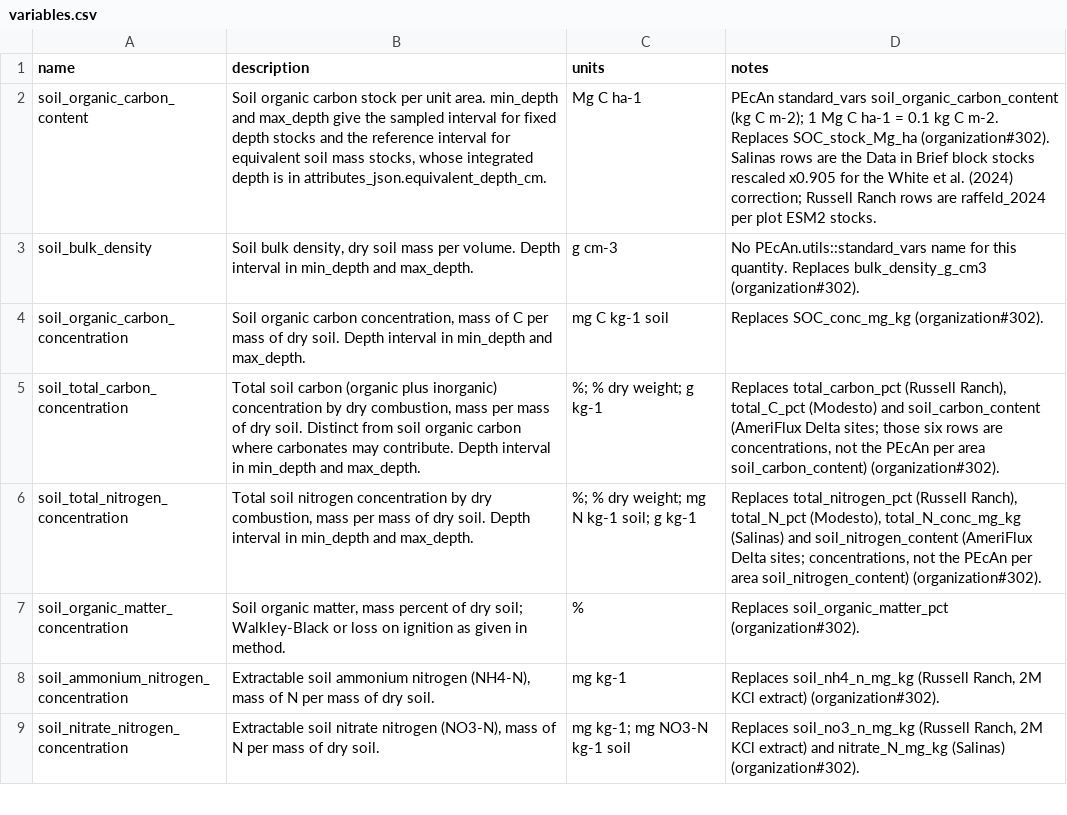
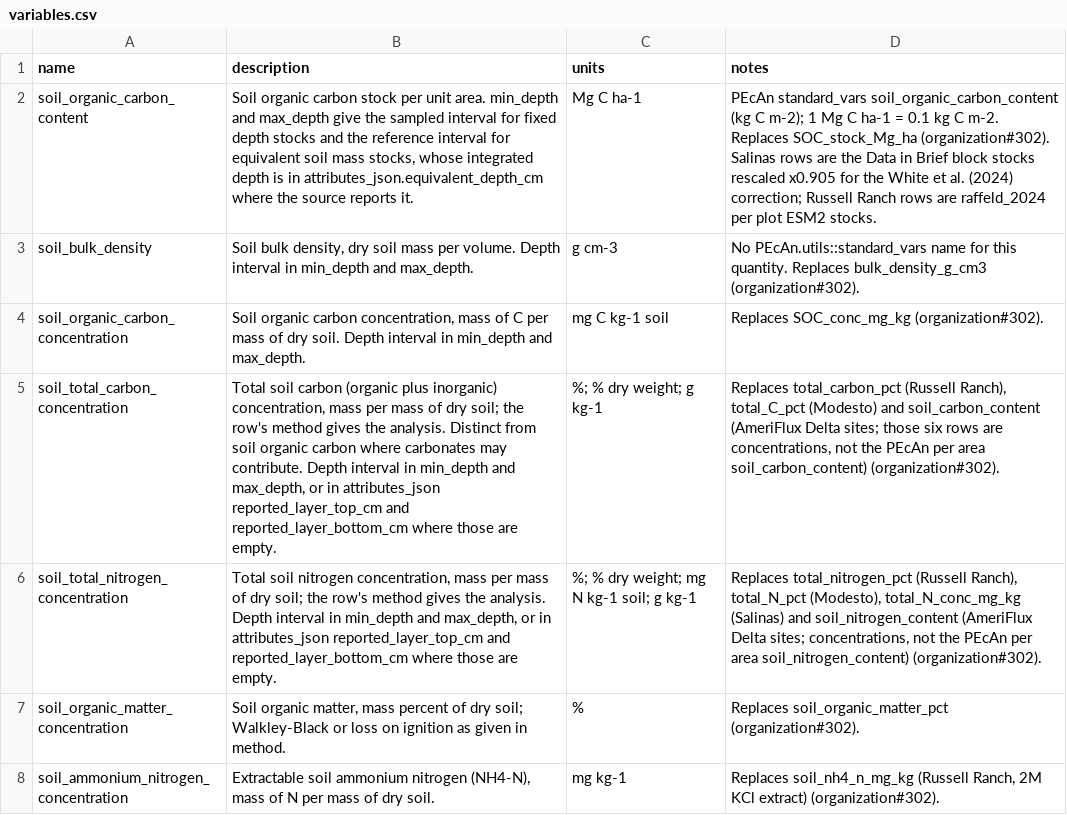
Before and after one commit to ccmmf/cal-val-data, a CSV file: data/variables.csv, drawn as a sheet; only a part is shown; the shorter side is filled out with more unchanged rows; the diff names each change by its address in the sheet, - before the commit and + after, or states it on an @@ line.

Commit message:
Reword soil definitions
Signed-off-by: Aritra Dey <adey01027@gmail.com>

```diff
--- a/data/variables.csv
+++ b/data/variables.csv
-B2 (description): …is in attributes_json.equivalent_depth_cm.
+B2 (description): …is in attributes_json.equivalent_depth_cm where the source reports it.
-B5 (description): …plus inorganic) concentration by dry combustion, mass per mass of dry soil. Distinct from soil organic carbon where carbonates may contribute. Depth interval in min_depth and max_depth.
+B5 (description): …plus inorganic) concentration, mass per mass of dry soil; the row's method gives the analysis. Distinct from soil organic carbon where carbonates may contribute. Depth interval in min_depth and max_depth, or in attributes_json reported_layer_top_cm and reported_layer_bottom_cm where those are empty.
-B6 (description): …soil nitrogen concentration by dry combustion, mass per mass of dry soil. Depth interval in min_depth and max_depth.
+B6 (description): …soil nitrogen concentration, mass per mass of dry soil; the row's method gives the analysis. Depth interval in min_depth and max_depth, or in attributes_json reported_layer_top_cm and reported_layer_bottom_cm where those are empty.
```
Also changed, not shown: 2 other files.
